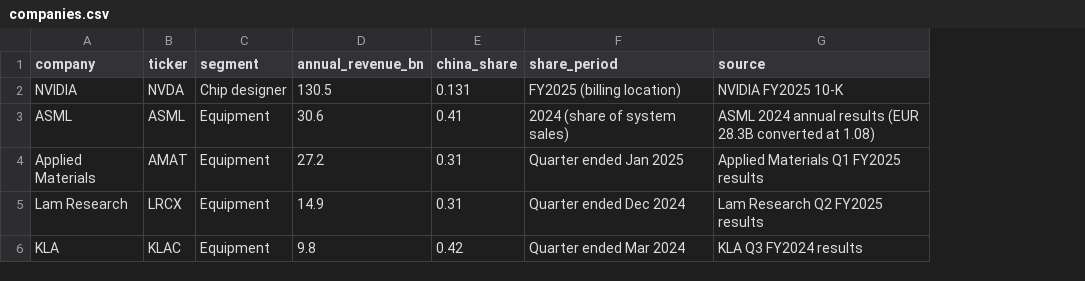
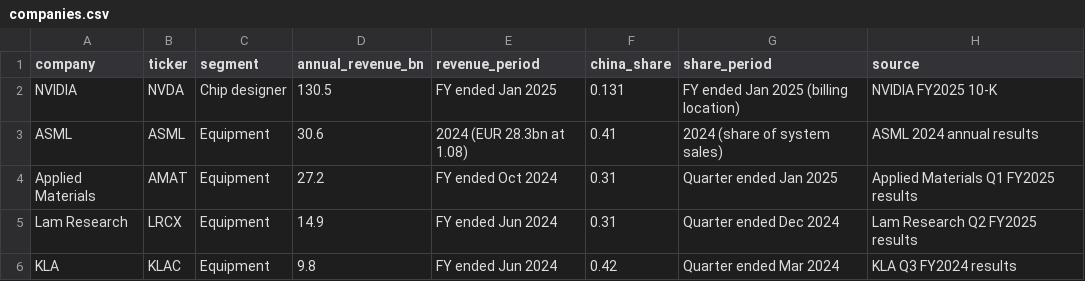
Before and after one commit to Klord1055/chip-exposure-tracker, a CSV file: data/companies.csv, drawn as a sheet; addresses are those after the commit; the diff names each change by its address in the sheet, - before the commit and + after, or states it on an @@ line.

Commit message:
Add files via upload

```diff
--- a/data/companies.csv
+++ b/data/companies.csv
+column E (revenue_period), rows 2-6: FY ended Jan 2025 | 2024 (EUR 28.3bn at 1.08) | FY ended Oct 2024 | FY ended Jun 2024 | FY ended Jun 2024
-G2 (share_period): FY2025 (billing location)
+G2 (share_period): FY ended Jan 2025 (billing location)
-H3 (source): ASML 2024 annual results (EUR 28.3B converted at 1.08)
+H3 (source): ASML 2024 annual results
```
